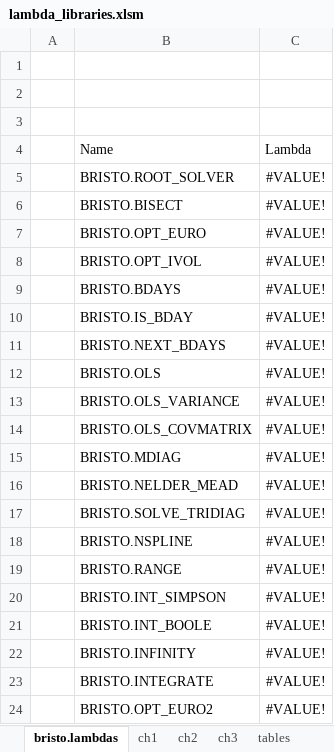
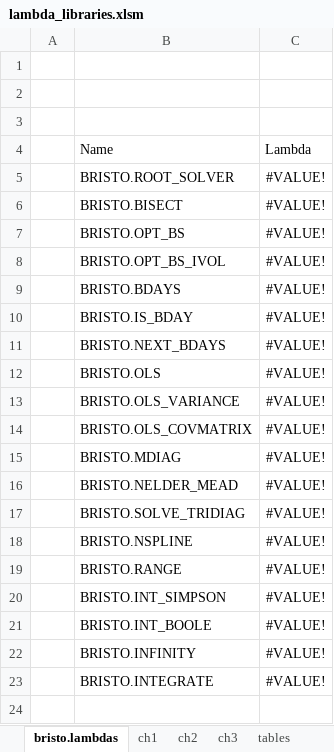
Before and after one commit to fbristotti/bristo-fin, an Excel workbook: data/xl/lambda_libraries.xlsm, sheet bristo.lambdas, drawn as a sheet; values as stored, in another font and other column widths than the file's, no borders; charts and pictures and table styles not drawn; the diff names each change by its address in the sheet, - before the commit and + after, or states it on an @@ line.

```diff
--- a/data/xl/lambda_libraries.xlsm (sheet bristo.lambdas)
+++ b/data/xl/lambda_libraries.xlsm (sheet bristo.lambdas)
-B7: BRISTO.OPT_EURO
+B7: BRISTO.OPT_BS
-B8: BRISTO.OPT_IVOL
+B8: BRISTO.OPT_BS_IVOL
-row 24:  | BRISTO.OPT_EURO2 | #VALUE!
```
Also changed, not shown: other sheet tabs, formulas that keep their value.
